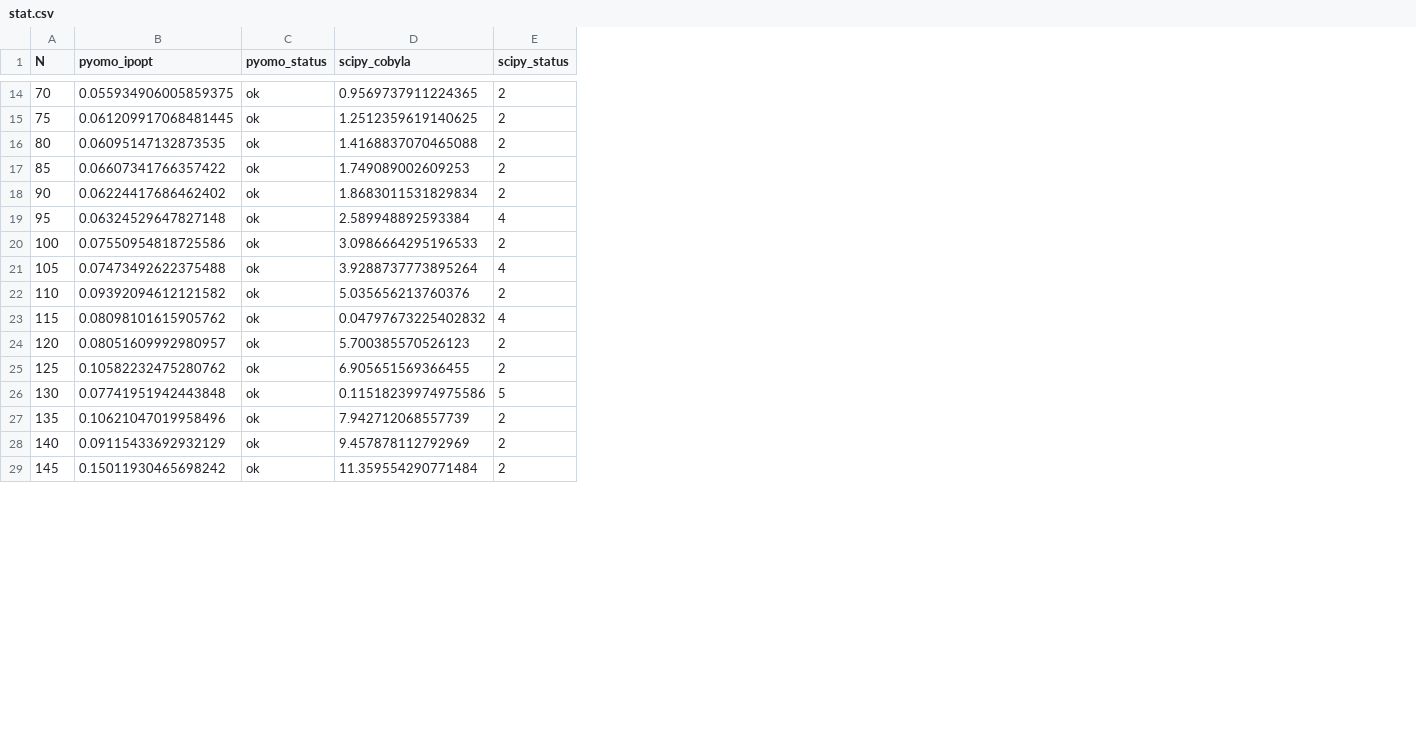
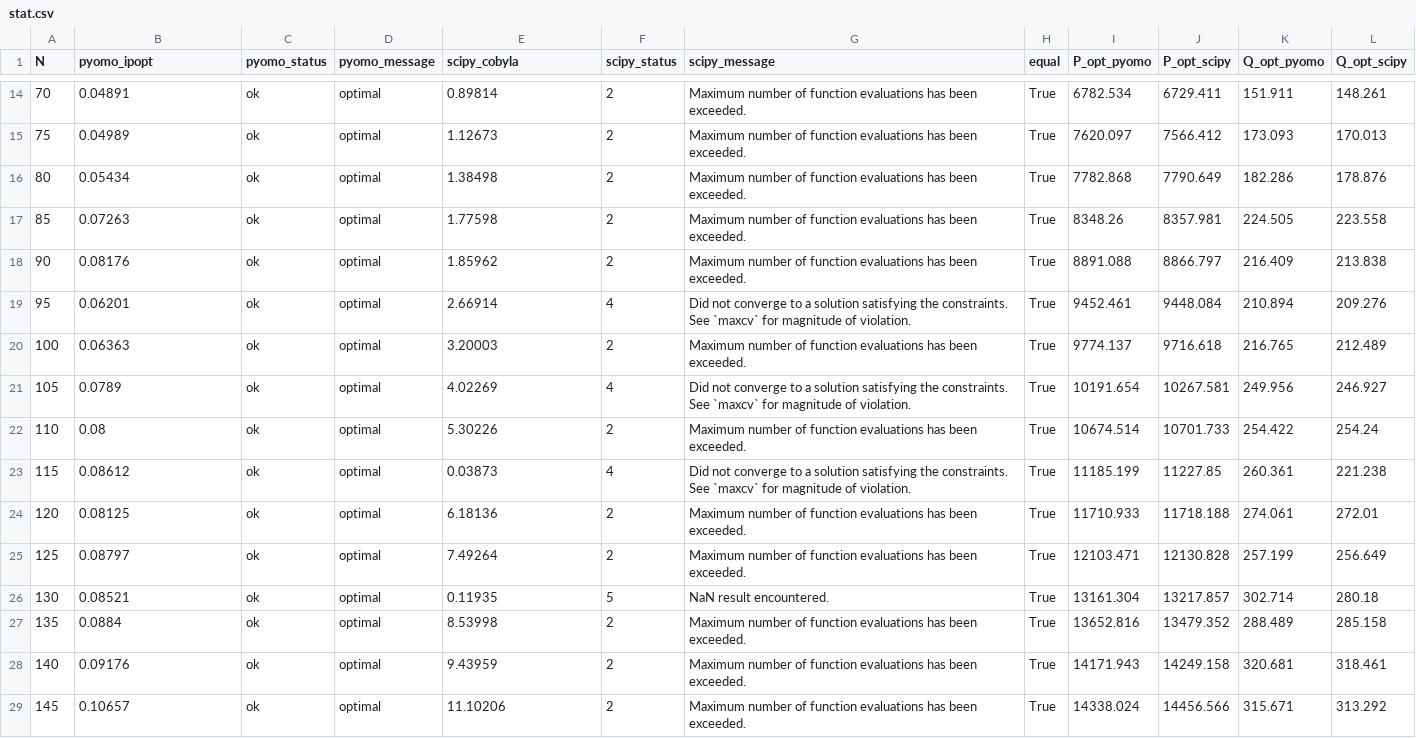
Before and after one commit to antondnsv/optimizers_article1, a CSV file: data/docker/stat/stat.csv, drawn as a sheet; only a part is shown, gaps mark what is left out; addresses are those after the commit; the diff covers the shown part only; the diff names each change by its address in the sheet, - before the commit and + after, or states it on an @@ line.

Commit message:
links and results analyze

```diff
--- a/data/docker/stat/stat.csv
+++ b/data/docker/stat/stat.csv
+column D (pyomo_message), rows 14-29: all optimal
+column G (scipy_message), rows 14-29: Maximum number of function evaluations has been exceeded. | Maximum number of function evaluations has been exceeded. | Maximum number of function evaluations has been exceeded. | Maximum number of function evaluations has been exceeded. | Maximum number of function evaluations has been exceeded. | Did not converge to a solution satisfying the constraints. See `maxcv` for magnitude of violation. | Maximum number of function evaluations has been exceeded. | Did not converge to a solution satisfying the constraints. See `maxcv` for magnitude of violation. | Maximum number of function evaluations has been exceeded. | Did not converge to a solution satisfying the constraints. See `maxcv` for magnitude of violation. | Maximum number of function evaluations has been exceeded. | Maximum number of function evaluations has been exceeded. | NaN result encountered. | Maximum number of function evaluations has been exceeded. | Maximum number of function evaluations has been exceeded. | Maximum number of function evaluations has been exceeded.
+column H (equal), rows 14-29: all True
+column I (P_opt_pyomo), rows 14-29: 6782.534 | 7620.097 | 7782.868 | 8348.26 | 8891.088 | 9452.461 | 9774.137 | 10191.654 | 10674.514 | 11185.199 | 11710.933 | 12103.471 | 13161.304 | 13652.816 | 14171.943 | 14338.024
+column J (P_opt_scipy), rows 14-29: 6729.411 | 7566.412 | 7790.649 | 8357.981 | 8866.797 | 9448.084 | 9716.618 | 10267.581 | 10701.733 | 11227.85 | 11718.188 | 12130.828 | 13217.857 | 13479.352 | 14249.158 | 14456.566
+column K (Q_opt_pyomo), rows 14-29: 151.911 | 173.093 | 182.286 | 224.505 | 216.409 | 210.894 | 216.765 | 249.956 | 254.422 | 260.361 | 274.061 | 257.199 | 302.714 | 288.489 | 320.681 | 315.671
+column L (Q_opt_scipy), rows 14-29: 148.261 | 170.013 | 178.876 | 223.558 | 213.838 | 209.276 | 212.489 | 246.927 | 254.24 | 221.238 | 272.01 | 256.649 | 280.18 | 285.158 | 318.461 | 313.292
-B14 (pyomo_ipopt): 0.055934906005859375
+B14 (pyomo_ipopt): 0.04891
-E14 (scipy_cobyla): 0.9569737911224365
+E14 (scipy_cobyla): 0.89814
-B15 (pyomo_ipopt): 0.061209917068481445
+B15 (pyomo_ipopt): 0.04989
-E15 (scipy_cobyla): 1.2512359619140625
+E15 (scipy_cobyla): 1.12673
-B16 (pyomo_ipopt): 0.06095147132873535
+B16 (pyomo_ipopt): 0.05434
-E16 (scipy_cobyla): 1.4168837070465088
+E16 (scipy_cobyla): 1.38498
-B17 (pyomo_ipopt): 0.06607341766357422
+B17 (pyomo_ipopt): 0.07263
-E17 (scipy_cobyla): 1.749089002609253
+E17 (scipy_cobyla): 1.77598
-B18 (pyomo_ipopt): 0.06224417686462402
+B18 (pyomo_ipopt): 0.08176
-E18 (scipy_cobyla): 1.8683011531829834
+E18 (scipy_cobyla): 1.85962
-B19 (pyomo_ipopt): 0.06324529647827148
+B19 (pyomo_ipopt): 0.06201
-E19 (scipy_cobyla): 2.589948892593384
+E19 (scipy_cobyla): 2.66914
-B20 (pyomo_ipopt): 0.07550954818725586
+B20 (pyomo_ipopt): 0.06363
-E20 (scipy_cobyla): 3.0986664295196533
+E20 (scipy_cobyla): 3.20003
-B21 (pyomo_ipopt): 0.07473492622375488
+B21 (pyomo_ipopt): 0.0789
-E21 (scipy_cobyla): 3.9288737773895264
+E21 (scipy_cobyla): 4.02269
-B22 (pyomo_ipopt): 0.09392094612121582
+B22 (pyomo_ipopt): 0.08
-E22 (scipy_cobyla): 5.035656213760376
+E22 (scipy_cobyla): 5.30226
-B23 (pyomo_ipopt): 0.08098101615905762
+B23 (pyomo_ipopt): 0.08612
-E23 (scipy_cobyla): 0.04797673225402832
+E23 (scipy_cobyla): 0.03873
-B24 (pyomo_ipopt): 0.08051609992980957
+B24 (pyomo_ipopt): 0.08125
-E24 (scipy_cobyla): 5.700385570526123
+E24 (scipy_cobyla): 6.18136
-B25 (pyomo_ipopt): 0.10582232475280762
+B25 (pyomo_ipopt): 0.08797
-E25 (scipy_cobyla): 6.905651569366455
+E25 (scipy_cobyla): 7.49264
-B26 (pyomo_ipopt): 0.07741951942443848
+B26 (pyomo_ipopt): 0.08521
-E26 (scipy_cobyla): 0.11518239974975586
+E26 (scipy_cobyla): 0.11935
-B27 (pyomo_ipopt): 0.10621047019958496
+B27 (pyomo_ipopt): 0.0884
-E27 (scipy_cobyla): 7.942712068557739
+E27 (scipy_cobyla): 8.53998
-B28 (pyomo_ipopt): 0.09115433692932129
+B28 (pyomo_ipopt): 0.09176
-E28 (scipy_cobyla): 9.457878112792969
+E28 (scipy_cobyla): 9.43959
-B29 (pyomo_ipopt): 0.15011930465698242
+B29 (pyomo_ipopt): 0.10657
-E29 (scipy_cobyla): 11.359554290771484
+E29 (scipy_cobyla): 11.10206
```
Also changed, not shown: 66 edited cells elsewhere in this file, 9 other files.
